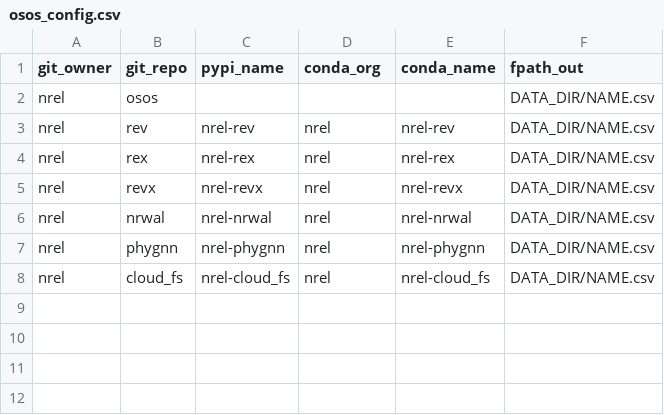
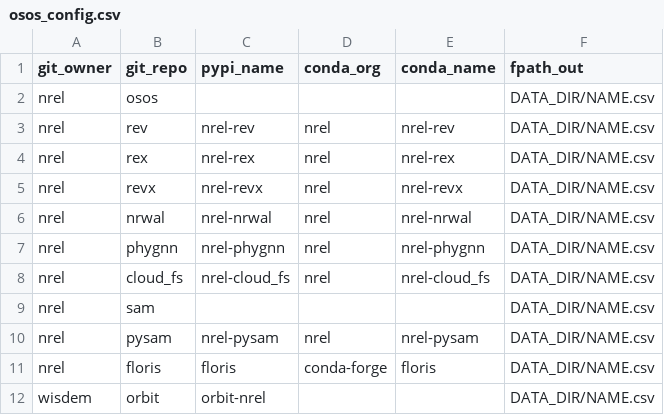
Before and after one commit to NREL/osos, a CSV file: osos_config.csv, drawn as a sheet; the diff names each change by its address in the sheet, - before the commit and + after, or states it on an @@ line.

Commit message:
add initial osos default nrel config and output stats

```diff
--- a/osos_config.csv
+++ b/osos_config.csv
+row 9: nrel | sam |  |  |  | DATA_DIR/NAME.csv
+row 10: nrel | pysam | nrel-pysam | nrel | nrel-pysam | DATA_DIR/NAME.csv
+row 11: nrel | floris | floris | conda-forge | floris | DATA_DIR/NAME.csv
+row 12: wisdem | orbit | orbit-nrel |  |  | DATA_DIR/NAME.csv
```
Also changed, not shown: 12 other files.
